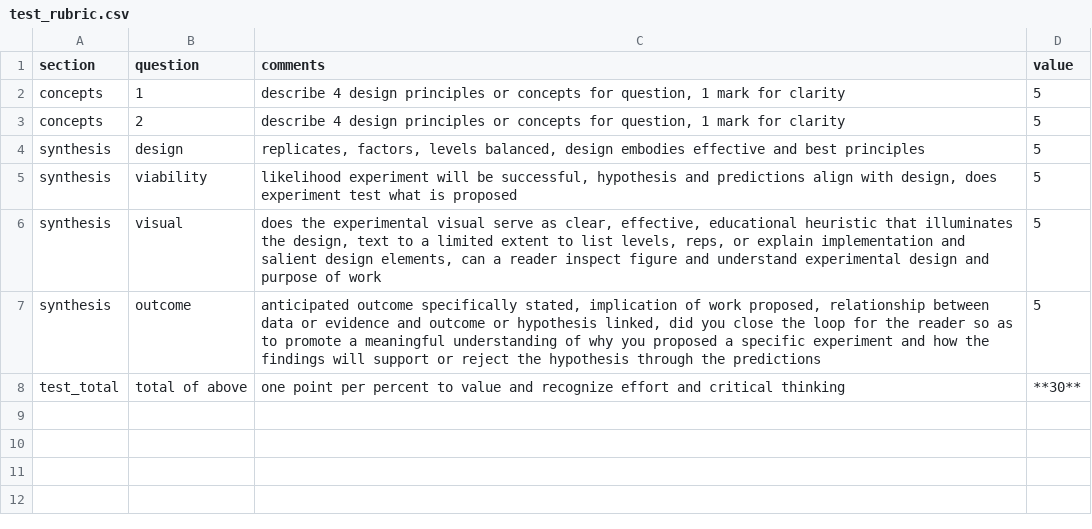
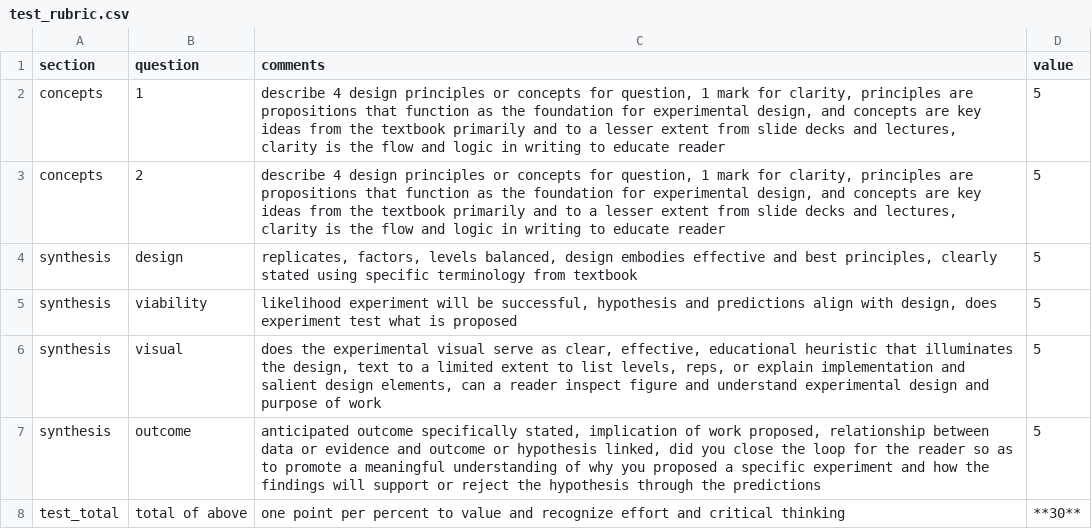
Before and after one commit to zenrabbit/experimentsandbox, a CSV file: test_rubric.csv, drawn as a sheet.

Commit message:
rubric

```diff
--- a/test_rubric.csv
+++ b/test_rubric.csv
@@ -1,5 +1,5 @@
 section,question,comments,value
-concepts,1,"describe 4 design principles or concepts for question, 1 mark for clarity",5
-concepts,2,"describe 4 design principles or concepts for question, 1 mark for clarity",5
-synthesis,design,"replicates, factors, levels balanced, design embodies effective and best principles",5
+concepts,1,"describe 4 design principles or concepts for question, 1 mark for clarity, principles are propositions that function as the foundation for experimental design, and concepts are key ideas from the textbook primarily and to a lesser extent from slide decks and lectures, clarity is the flow and logic in writing to educate reader",5
+concepts,2,"describe 4 design principles or concepts for question, 1 mark for clarity, principles are propositions that function as the foundation for experimental design, and concepts are key ideas from the textbook primarily and to a lesser extent from slide decks and lectures, clarity is the flow and logic in writing to educate reader",5
+synthesis,design,"replicates, factors, levels balanced, design embodies effective and best principles, clearly stated using specific terminology from textbook",5
 synthesis,viability,"likelihood experiment will be successful, hypothesis and predictions align with design, does experiment test what is proposed",5
```
Also changed, not shown: 9 other files.
